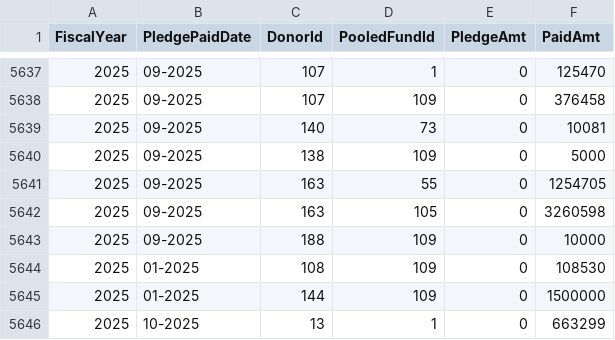
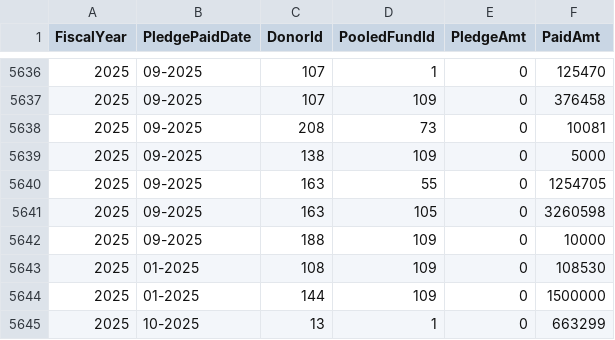
Before and after one commit to CBPFGMS/pfbi-data, a CSV file: contributionbycerfcbpf.csv, drawn as a sheet; only a part is shown, gaps mark what is left out; the diff covers the shown part only.

```diff
--- a/contributionbycerfcbpf.csv
+++ b/contributionbycerfcbpf.csv
@@ -5638,3 +5637,3 @@ FiscalYear,PledgePaidDate,DonorId,PooledFundId,PledgeAmt,PaidAmt
 2025,09-2025,107,109,0,376458
-2025,09-2025,140,73,0,10081
+2025,09-2025,208,73,0,10081
 2025,09-2025,138,109,0,5000
```
Also changed, not shown: 5 added rows, 7 removed rows and 5 edited cells elsewhere in this file, 1 other file.
